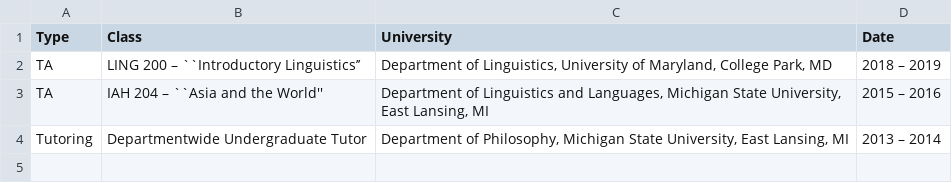
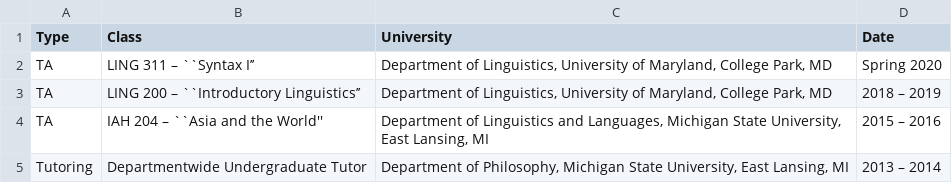
Before and after one commit to adamliter/adamlitercv, a CSV file: content/teaching.csv, drawn as a sheet; the diff names each change by its address in the sheet, - before the commit and + after, or states it on an @@ line.

Commit message:
Add LING 311 to TAing

```diff
--- a/content/teaching.csv
+++ b/content/teaching.csv
+row 2: TA | LING 311 – ``Syntax I’’ | Department of Linguistics, University of Maryland, College Park, MD | Spring 2020
```
